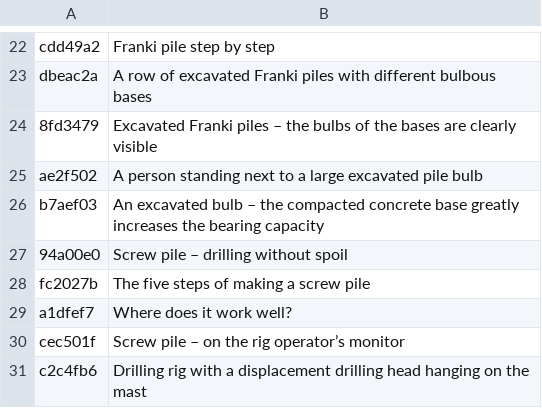
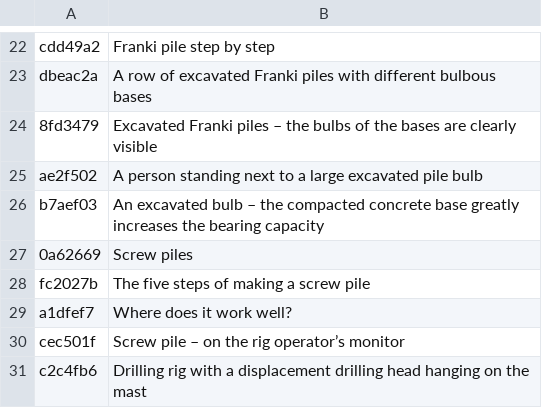
Before and after one commit to MBalika/melyalapozasok, a TSV file: _src/i18n/en_04.tsv, drawn as a sheet; only a part is shown, gaps mark what is left out; removed rows and columns are numbered as before the commit, all else as after; the diff names each change by its address in the sheet, - before the commit and + after, or states it on an @@ line.

```diff
--- a/_src/i18n/en_04.tsv
+++ b/_src/i18n/en_04.tsv
-row 27: 94a00e0 | Screw pile – drilling without spoil
+row 27: 0a62669 | Screw piles
```
Also changed, not shown: 3 other files.
